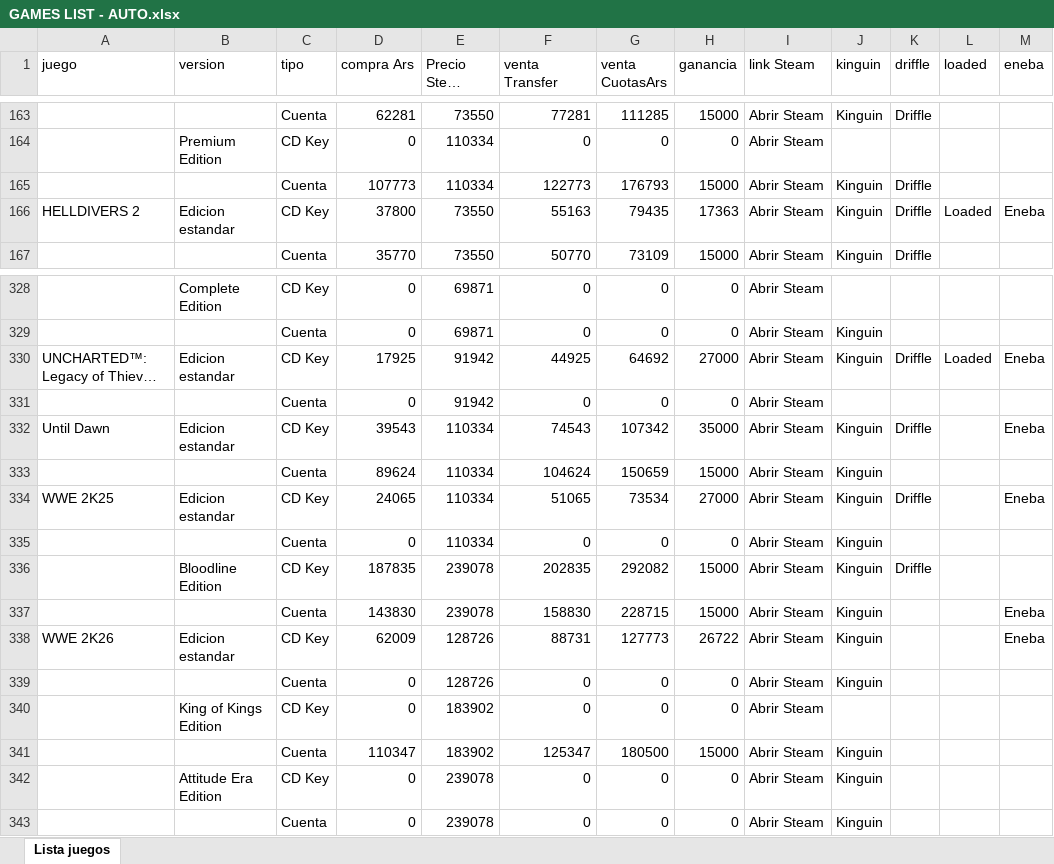
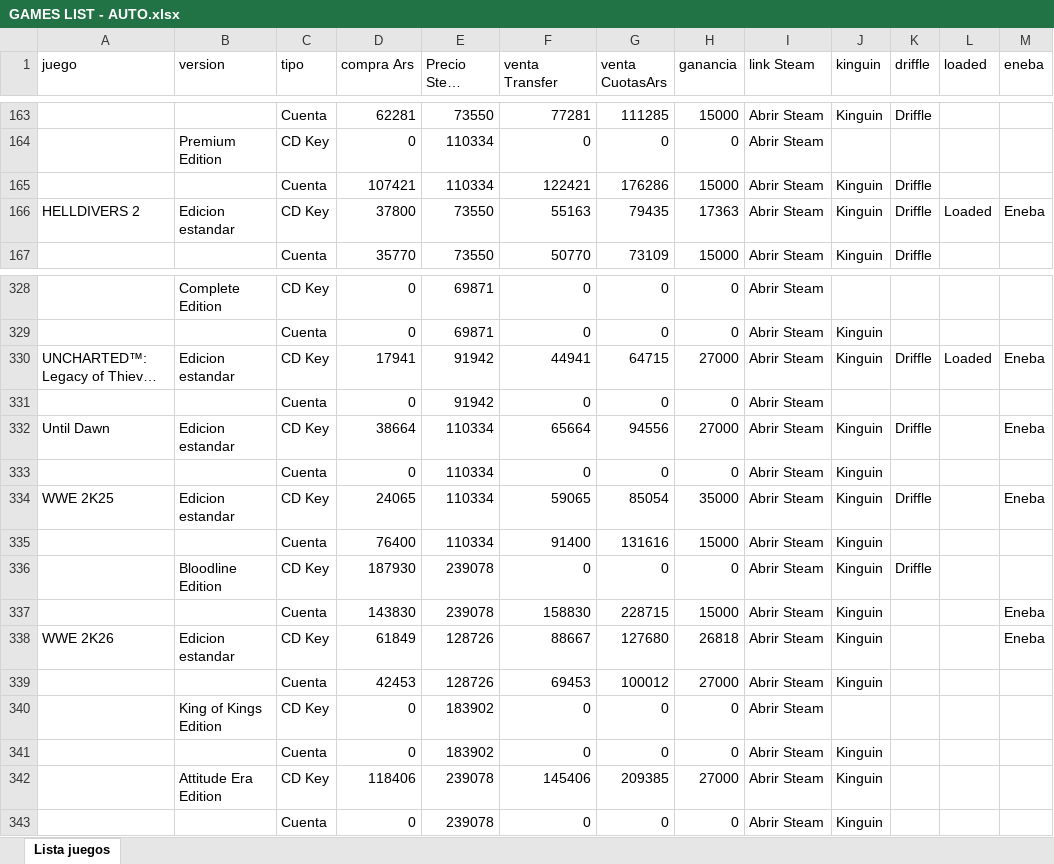
Before and after one commit to casajuegosdigitales/casajuegosdigitales.github.io, an Excel workbook: GAMES LIST - AUTO.xlsx, sheet Lista juegos, drawn as a sheet; only a part is shown, gaps mark what is left out; long unchanged cells end in …; values as stored, in another font and other column widths than the file's, no borders; removed rows and columns are numbered as before the commit, all else as after; the diff covers the shown part only; the diff names each change by its address in the sheet, - before the commit and + after, or states it on an @@ line.

```diff
--- a/GAMES LIST - AUTO.xlsx (sheet Lista juegos)
+++ b/GAMES LIST - AUTO.xlsx (sheet Lista juegos)
-D165 (compra Ars): 107773
+D165 (compra Ars): 107421
-F165 (venta Transfer): 122773
+F165 (venta Transfer): 122421
-G165 (venta CuotasArs): 176793
+G165 (venta CuotasArs): 176286
-D330 (compra Ars): 17925
+D330 (compra Ars): 17941
-F330 (venta Transfer): 44925
+F330 (venta Transfer): 44941
-G330 (venta CuotasArs): 64692
+G330 (venta CuotasArs): 64715
-D332 (compra Ars): 39543
+D332 (compra Ars): 38664
-F332 (venta Transfer): 74543
+F332 (venta Transfer): 65664
-G332 (venta CuotasArs): 107342
+G332 (venta CuotasArs): 94556
-H332 (ganancia): 35000
+H332 (ganancia): 27000
-row 333:  |  | Cuenta | 89624 | 110334 | 104624 | 150659 | 15000 | Abrir Steam | Kinguin
-row 334: WWE 2K25 | Edicion estandar | CD Key | 24065 | 110334 | 51065 | 73534 | 27000 | Abrir Steam | Kinguin | Driffle |  | Eneba
+row 334: WWE 2K25 | Edicion estandar | CD Key | 24065 | 110334 | 59065 | 85054 | 35000 | Abrir Steam | Kinguin | Driffle |  | Eneba
+row 335:  |  | Cuenta | 76400 | 110334 | 91400 | 131616 | 15000 | Abrir Steam | Kinguin
-D336 (compra Ars): 187835
+D336 (compra Ars): 187930
-F336 (venta Transfer): 202835
+F336 (venta Transfer): 0
-G336 (venta CuotasArs): 292082
+G336 (venta CuotasArs): 0
-H336 (ganancia): 15000
+H336 (ganancia): 0
-D338 (compra Ars): 62009
+D338 (compra Ars): 61849
-F338 (venta Transfer): 88731
+F338 (venta Transfer): 88667
-G338 (venta CuotasArs): 127773
+G338 (venta CuotasArs): 127680
-H338 (ganancia): 26722
+H338 (ganancia): 26818
-D339 (compra Ars): 0
+D339 (compra Ars): 42453
-F339 (venta Transfer): 0
+F339 (venta Transfer): 69453
-G339 (venta CuotasArs): 0
+G339 (venta CuotasArs): 100012
-H339 (ganancia): 0
+H339 (ganancia): 27000
-row 341:  |  | Cuenta | 110347 | 183902 | 125347 | 180500 | 15000 | Abrir Steam | Kinguin
-B341 (version): Attitude Era Edition
+B341 (version): (empty)
-C341 (tipo): CD Key
+C341 (tipo): Cuenta
-E341 (Precio Steam (Ars)): 239078
+E341 (Precio Steam (Ars)): 183902
+row 342:  | Attitude Era Edition | CD Key | 118406 | 239078 | 145406 | 209385 | 27000 | Abrir Steam | Kinguin
```
Also changed, not shown: 273 edited cells elsewhere in this sheet, formulas that keep their value, guia-compras.xlsx, 6 other files.
